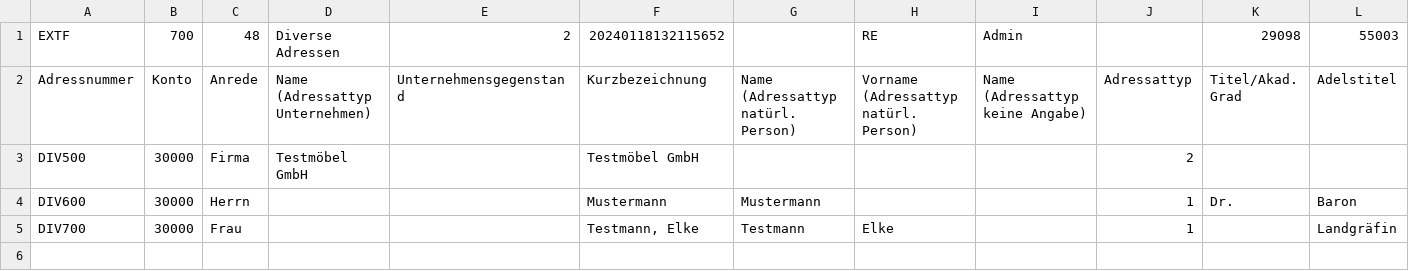
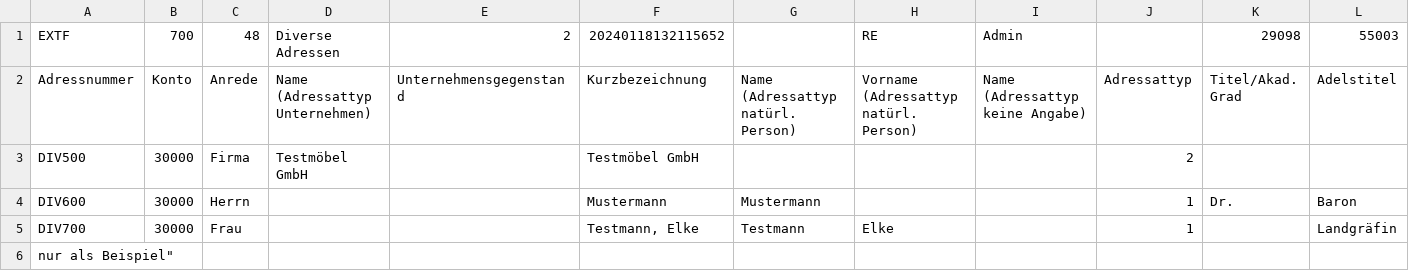
Before and after one commit to strattonlead/datev-sharp, a CSV file: DatevSharp.Tests/Data/EXTF_Div-Adressen.csv, drawn as a sheet; only a part is shown; rows hold the shown columns only; the diff names each change by its address in the sheet, - before the commit and + after, or states it on an @@ line.

```diff
--- a/DatevSharp.Tests/Data/EXTF_Div-Adressen.csv
+++ b/DatevSharp.Tests/Data/EXTF_Div-Adressen.csv
+row 6: nur als Beispiel"
```
Also changed, not shown: DatevSharp.Tests/Data/EXTF_Buchungsstapel.csv, DatevSharp.Tests/Data/EXTF_DebKred_Stamm.csv, 25 other files.
